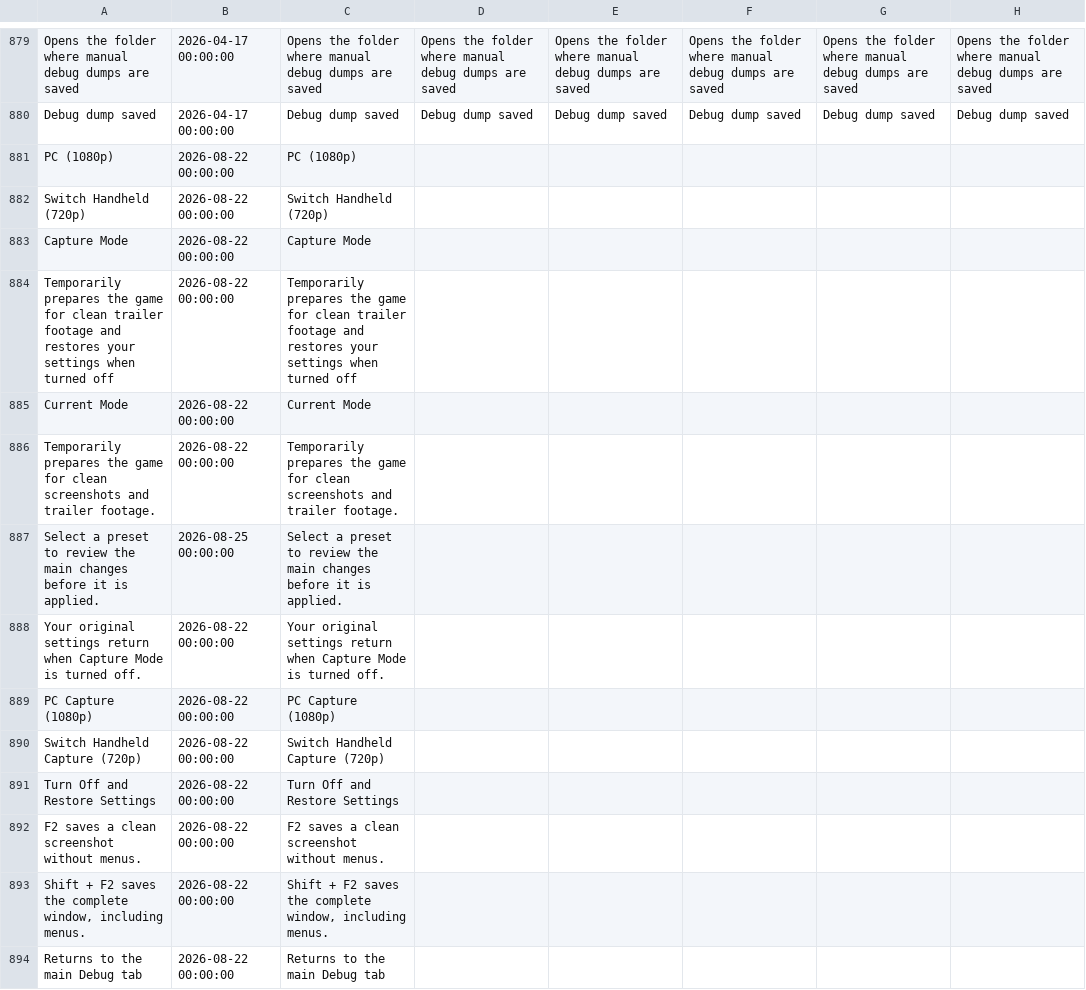
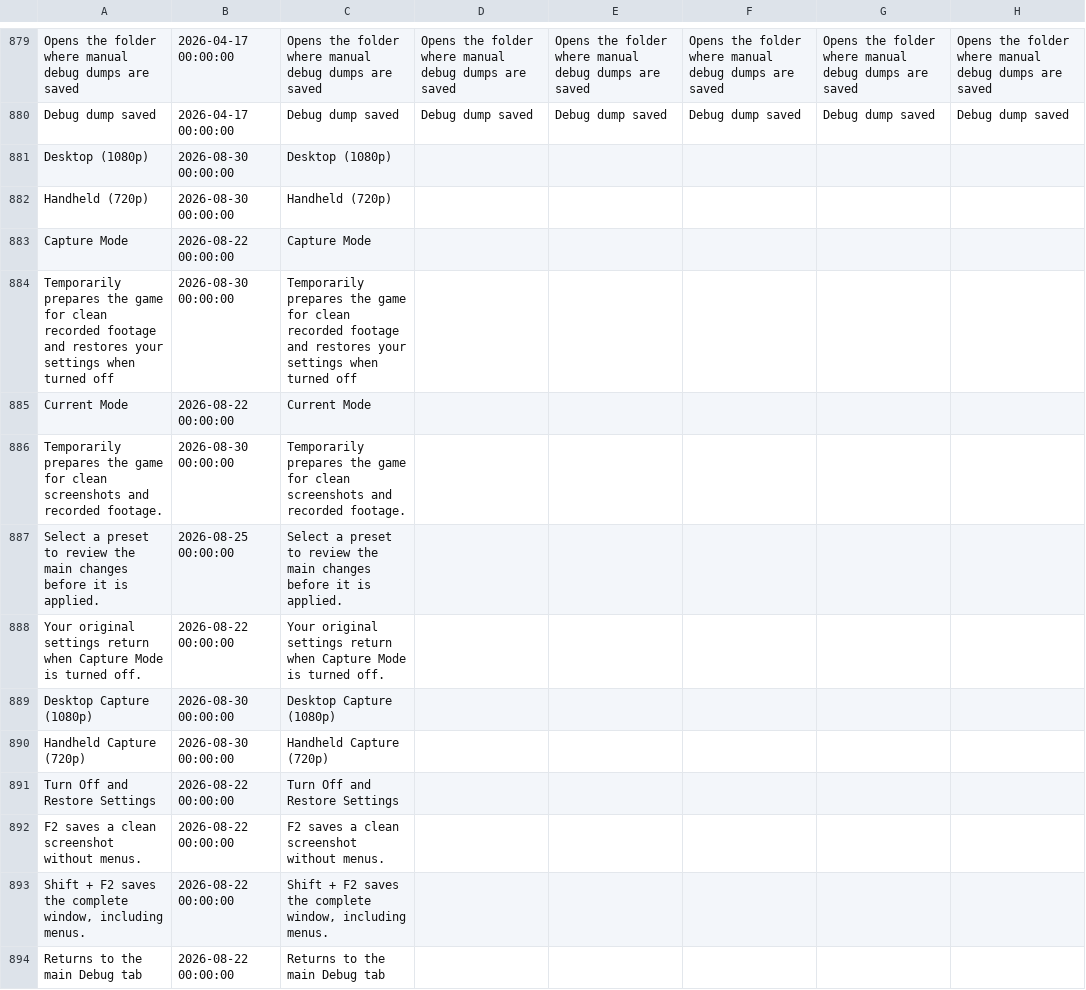
Before and after one commit to Jonnil/Sticky-Paws-DX, a CSV file: datafiles/localization.csv, drawn as a sheet; only a part is shown, gaps mark what is left out; removed rows and columns are numbered as before the commit, all else as after; rows hold the shown columns only; the diff covers the shown part only; the diff names each change by its address in the sheet, - before the commit and + after, or states it on an @@ line.

Commit message:
Add Capture Mode recording checklist and UI

```diff
--- a/datafiles/localization.csv
+++ b/datafiles/localization.csv
-row 881: PC (1080p) | 2026-08-22 00:00:00 | PC (1080p)
-row 882: Switch Handheld (720p) | 2026-08-22 00:00:00 | Switch Handheld (720p)
+row 881: Desktop (1080p) | 2026-08-30 00:00:00 | Desktop (1080p)
+row 882: Handheld (720p) | 2026-08-30 00:00:00 | Handheld (720p)
-A884: …for clean trailer footage and…
+A884: …for clean recorded footage and…
-B884: 2026-08-22 00:00:00
+B884: 2026-08-30 00:00:00
-C884: …for clean trailer footage and…
+C884: …for clean recorded footage and…
-A886: …screenshots and trailer footage.
+A886: …screenshots and recorded footage.
-B886: 2026-08-22 00:00:00
+B886: 2026-08-30 00:00:00
-C886: …screenshots and trailer footage.
+C886: …screenshots and recorded footage.
-row 889: PC Capture (1080p) | 2026-08-22 00:00:00 | PC Capture (1080p)
+row 889: Desktop Capture (1080p) | 2026-08-30 00:00:00 | Desktop Capture (1080p)
-A890: Switch Handheld Capture (720p)
+A890: Handheld Capture (720p)
-B890: 2026-08-22 00:00:00
+B890: 2026-08-30 00:00:00
-C890: Switch Handheld Capture (720p)
+C890: Handheld Capture (720p)
```
Also changed, not shown: 23 added rows, 2 removed rows and 30 edited cells elsewhere in this file, 6 other files.
